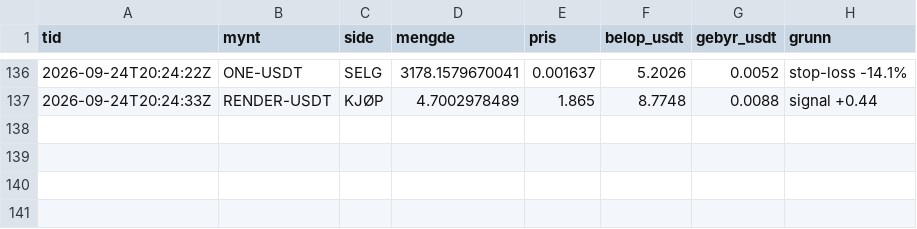
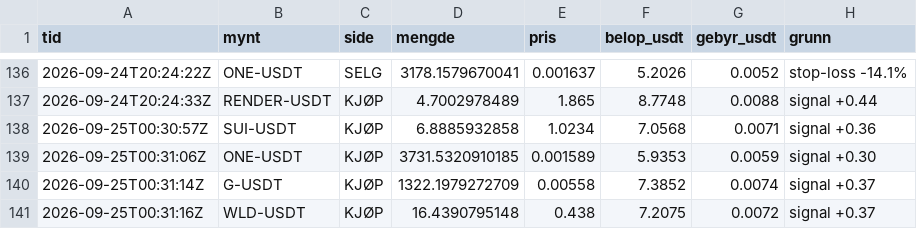
Before and after one commit to bjornandre-jpg/krypto-dashboard, a CSV file: state/krypto100/handler.csv, drawn as a sheet; only a part is shown, gaps mark what is left out; the diff names each change by its address in the sheet, - before the commit and + after, or states it on an @@ line.

```diff
--- a/state/krypto100/handler.csv
+++ b/state/krypto100/handler.csv
+row 138: 2026-09-25T00:30:57Z | SUI-USDT | KJØP | 6.8885932858 | 1.0234 | 7.0568 | 0.0071 | signal +0.36
+row 139: 2026-09-25T00:31:06Z | ONE-USDT | KJØP | 3731.5320910185 | 0.001589 | 5.9353 | 0.0059 | signal +0.30
+row 140: 2026-09-25T00:31:14Z | G-USDT | KJØP | 1322.1979272709 | 0.00558 | 7.3852 | 0.0074 | signal +0.37
+row 141: 2026-09-25T00:31:16Z | WLD-USDT | KJØP | 16.4390795148 | 0.438 | 7.2075 | 0.0072 | signal +0.37
```
Also changed, not shown: state/krypto100/egenkapital.csv, state/krypto50/handler.csv, 13 other files.
